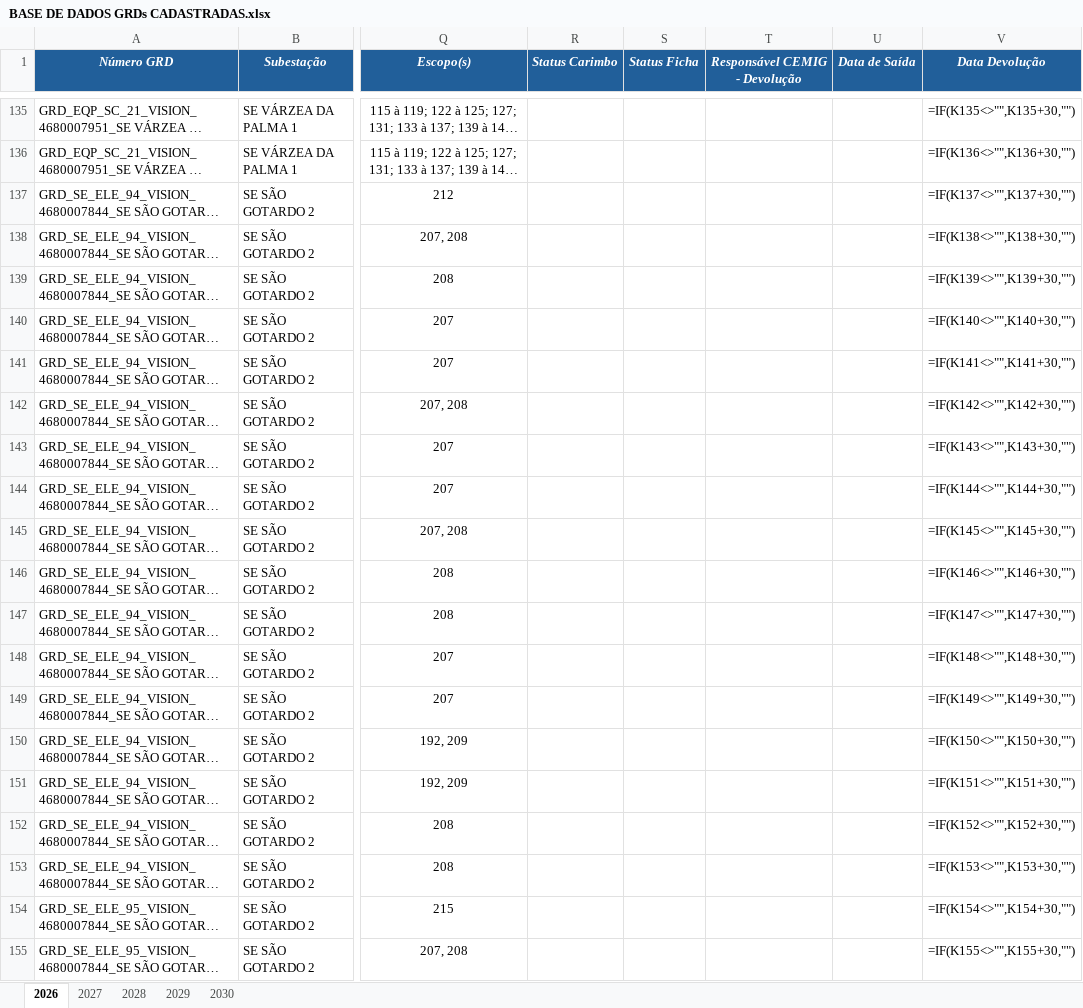
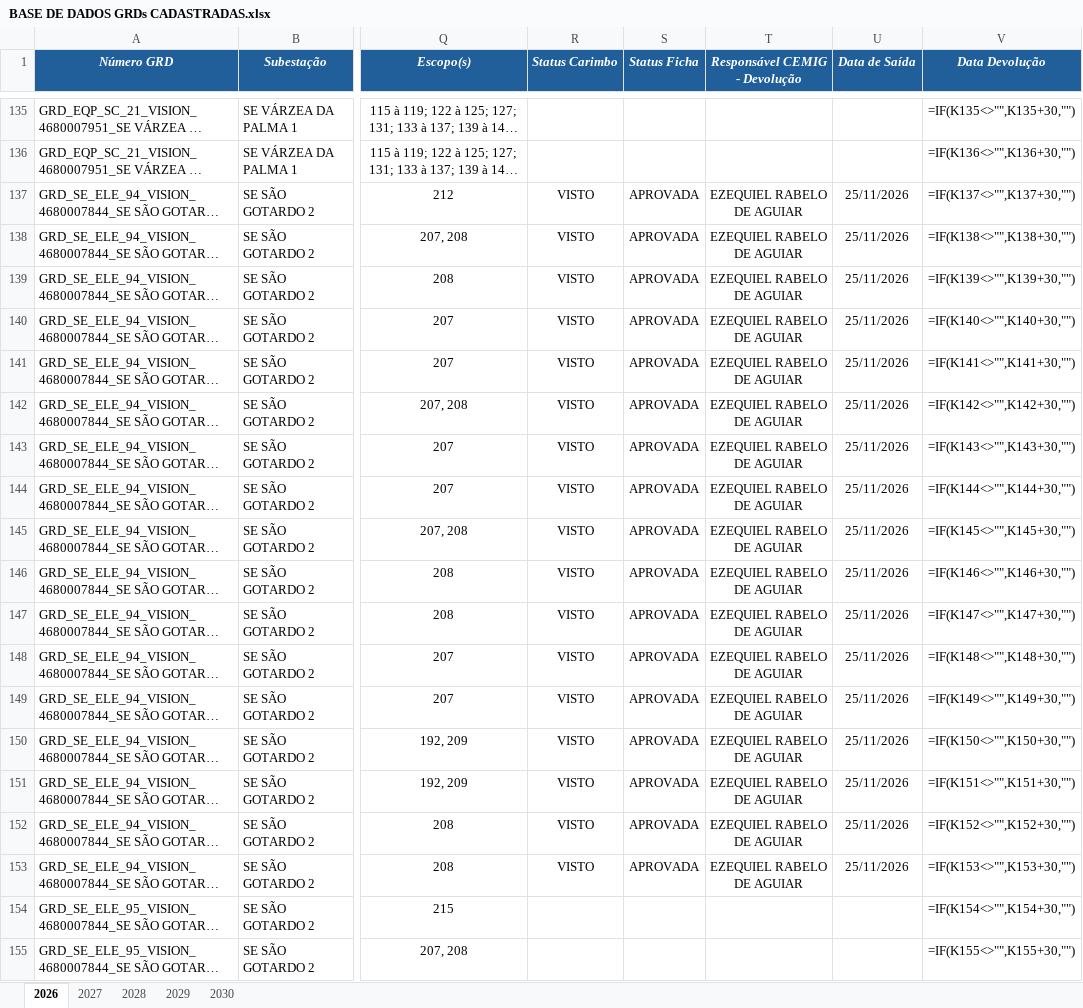
Before and after one commit to kildarymp-creator/GRD---EI-ET, an Excel workbook: BASE DE DADOS GRDs CADASTRADAS.xlsx, sheet 2026, drawn as a sheet; only a part is shown, gaps mark what is left out; long unchanged cells end in …; values as stored, in another font and other column widths than the file's, no borders; formulas without a stored value are shown as written; conditional formats not drawn; the diff names each change by its address in the sheet, - before the commit and + after, or states it on an @@ line.

Commit message:
Atualização automática da base

```diff
--- a/BASE DE DADOS GRDs CADASTRADAS.xlsx (sheet 2026)
+++ b/BASE DE DADOS GRDs CADASTRADAS.xlsx (sheet 2026)
-R137:R153 (Status Carimbo): (empty)
+R137:R153 (Status Carimbo): VISTO
-S137:S153 (Status Ficha): (empty)
+S137:S153 (Status Ficha): APROVADA
-T137:T153 (Responsável CEMIG - Devolução): (empty)
+T137:T153 (Responsável CEMIG - Devolução): EZEQUIEL RABELO DE AGUIAR
-U137:U153 (Data de Saída): (empty)
+U137:U153 (Data de Saída): 25/11/2026
```
